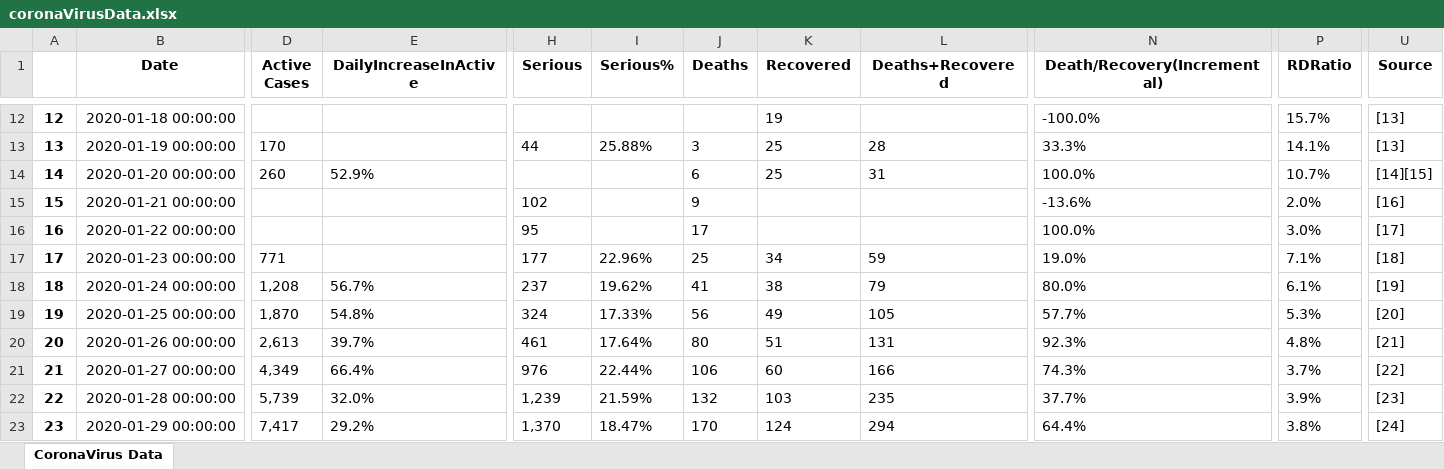
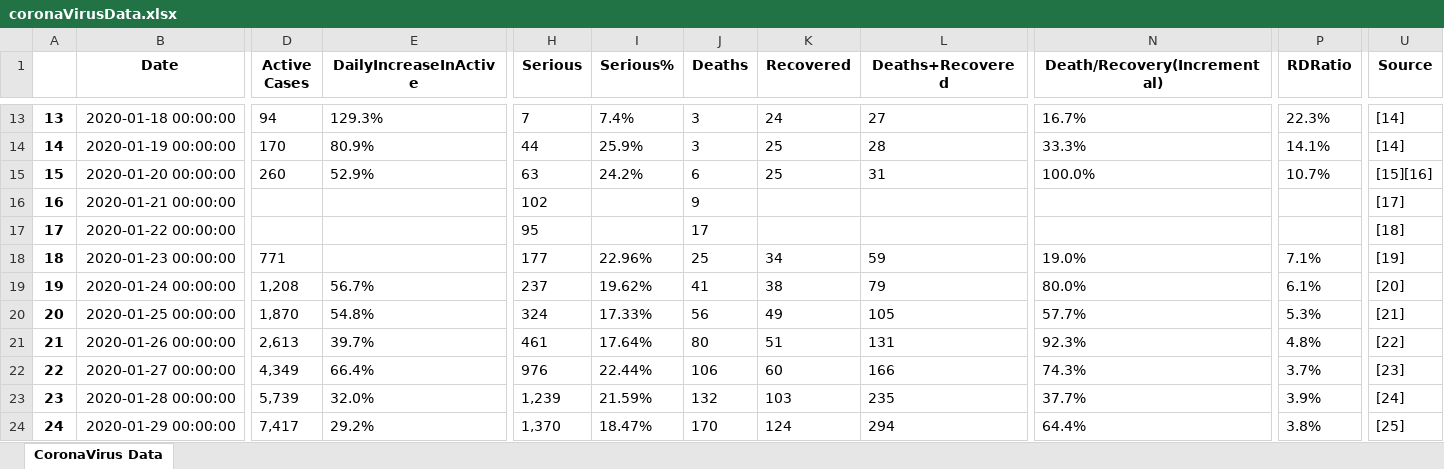
Before and after one commit to Abhilekh41/CoronaVirus, an Excel workbook: coronaVirusData.xlsx, sheet CoronaVirus Data, drawn as a sheet; only a part is shown, gaps mark what is left out; values as stored, in another font and other column widths than the file's, no borders; addresses are those after the commit; the diff covers the shown part only; the diff names each change by its address in the sheet, - before the commit and + after, or states it on an @@ line.

```diff
--- a/coronaVirusData.xlsx (sheet CoronaVirus Data)
+++ b/coronaVirusData.xlsx (sheet CoronaVirus Data)
@@ column A renumbered from row 10 down @@
-D13 (Active Cases): (empty)
+D13 (Active Cases): 94
-E13 (DailyIncreaseInActive): (empty)
+E13 (DailyIncreaseInActive): 129.3%
-H13 (Serious): (empty)
+H13 (Serious): 7
-I13 (Serious%): (empty)
+I13 (Serious%): 7.4%
-J13 (Deaths): (empty)
+J13 (Deaths): 3
-K13 (Recovered): 19
+K13 (Recovered): 24
-L13 (Deaths+Recovered): (empty)
+L13 (Deaths+Recovered): 27
-N13 (Death/Recovery(Incremental)): -100.0%
+N13 (Death/Recovery(Incremental)): 16.7%
-P13 (RDRatio): 15.7%
+P13 (RDRatio): 22.3%
-U13:U14 (Source): [13]
+U13:U14 (Source): [14]
-E14 (DailyIncreaseInActive): (empty)
+E14 (DailyIncreaseInActive): 80.9%
-I14 (Serious%): 25.88%
+I14 (Serious%): 25.9%
-H15 (Serious): (empty)
+H15 (Serious): 63
-I15 (Serious%): (empty)
+I15 (Serious%): 24.2%
-U15 (Source): [14][15]
+U15 (Source): [15][16]
-N16 (Death/Recovery(Incremental)): -13.6%
+N16 (Death/Recovery(Incremental)): (empty)
-P16 (RDRatio): 2.0%
+P16 (RDRatio): (empty)
-U16 (Source): [16]
+U16 (Source): [17]
-N17 (Death/Recovery(Incremental)): 100.0%
+N17 (Death/Recovery(Incremental)): (empty)
-P17 (RDRatio): 3.0%
+P17 (RDRatio): (empty)
-U17 (Source): [17]
+U17 (Source): [18]
-U18 (Source): [18]
+U18 (Source): [19]
-U19 (Source): [19]
+U19 (Source): [20]
-U20 (Source): [20]
+U20 (Source): [21]
-U21 (Source): [21]
+U21 (Source): [22]
-U22 (Source): [22]
+U22 (Source): [23]
-U23 (Source): [23]
+U23 (Source): [24]
-U24 (Source): [24]
+U24 (Source): [25]
```
Also changed, not shown: 5 added rows and 109 edited cells elsewhere in this sheet, 1 other file.
